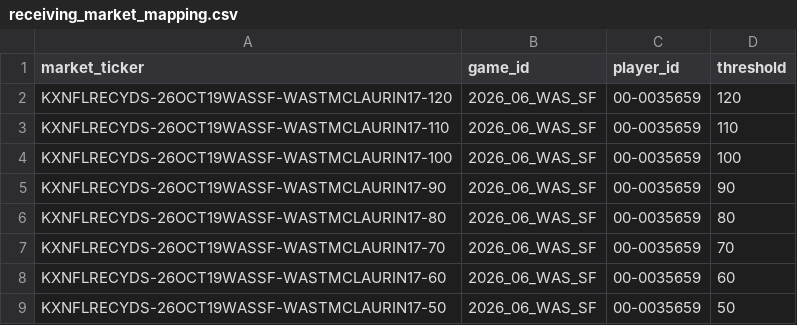
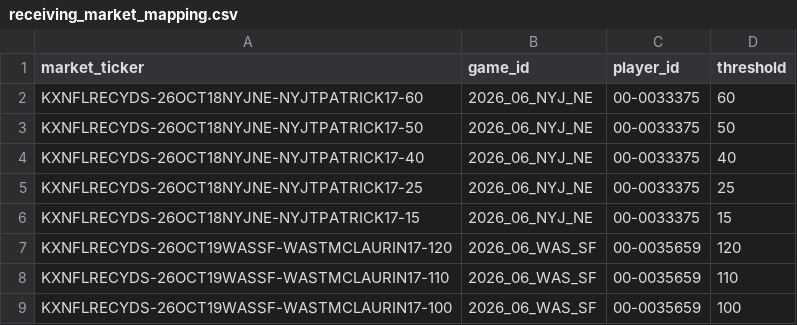
Before and after one commit to SaintSteven/Kalshi-trading-backend, a CSV file: research/nfl_prospective_paper_v001/data/receiving_market_mapping.csv, drawn as a sheet; only a part is shown; the shorter side is filled out with more unchanged rows; the diff names each change by its address in the sheet, - before the commit and + after, or states it on an @@ line.

```diff
--- a/research/nfl_prospective_paper_v001/data/receiving_market_mapping.csv
+++ b/research/nfl_prospective_paper_v001/data/receiving_market_mapping.csv
+row 2: KXNFLRECYDS-26OCT18NYJNE-NYJTPATRICK17-60 | 2026_06_NYJ_NE | 00-0033375 | 60
+row 3: KXNFLRECYDS-26OCT18NYJNE-NYJTPATRICK17-50 | 2026_06_NYJ_NE | 00-0033375 | 50
+row 4: KXNFLRECYDS-26OCT18NYJNE-NYJTPATRICK17-40 | 2026_06_NYJ_NE | 00-0033375 | 40
+row 5: KXNFLRECYDS-26OCT18NYJNE-NYJTPATRICK17-25 | 2026_06_NYJ_NE | 00-0033375 | 25
+row 6: KXNFLRECYDS-26OCT18NYJNE-NYJTPATRICK17-15 | 2026_06_NYJ_NE | 00-0033375 | 15
```
Also changed, not shown: research/nfl_prospective_paper_v001/data/collector_health.csv, research/nfl_prospective_paper_v001/data/current_markets.csv, 7 other files.
